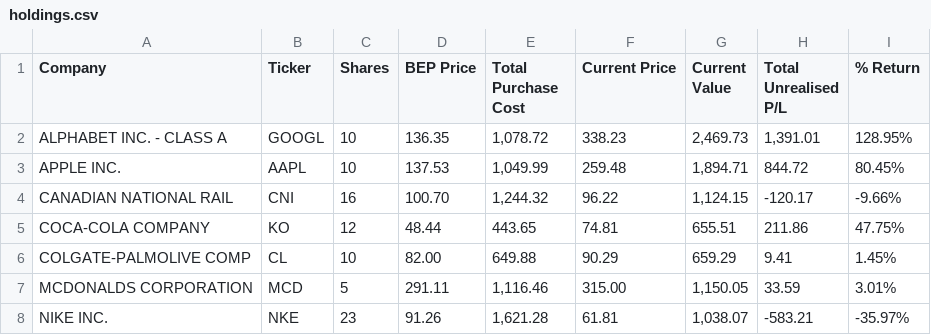
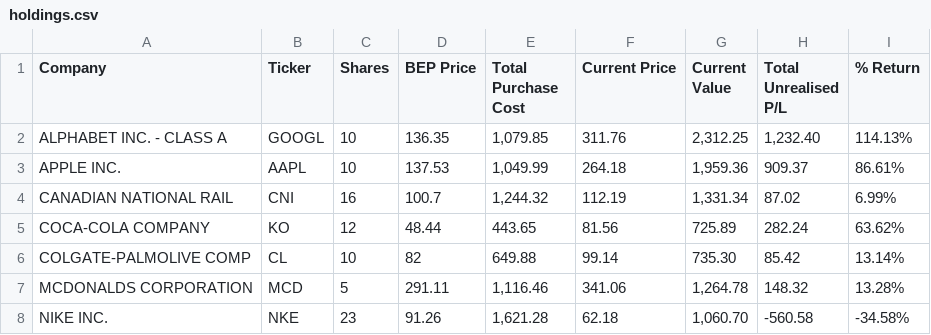
Before and after one commit to stocksandcofe-beep/Stock-Portfolio, a CSV file: Files/holdings.csv, drawn as a sheet; only a part is shown; the diff covers the shown part only.

```diff
--- a/Files/holdings.csv
+++ b/Files/holdings.csv
@@ -1,8 +1,8 @@
 Company,Ticker,Shares,BEP Price,Total Purchase Cost,Current Price,Current Value,Total Unrealised P/L,% Return
-ALPHABET INC. - CLASS A,GOOGL,10,136.35,"1,078.72",338.23,"2,469.73","1,391.01",128.95%
-APPLE INC.,AAPL,10,137.53,"1,049.99",259.48,"1,894.71",844.72,80.45%
-CANADIAN NATIONAL RAIL,CNI,16,100.70,"1,244.32",96.22,"1,124.15",-120.17,-9.66%
-COCA-COLA COMPANY,KO,12,48.44,443.65,74.81,655.51,211.86,47.75%
-COLGATE-PALMOLIVE COMP,CL,10,82.00,649.88,90.29,659.29,9.41,1.45%
-MCDONALDS CORPORATION,MCD,5,291.11,"1,116.46",315.00,"1,150.05",33.59,3.01%
-NIKE INC.,NKE,23,91.26,"1,621.28",61.81,"1,038.07",-583.21,-35.97%
+ALPHABET INC. - CLASS A,GOOGL,10,136.35,"1,079.85",311.76,"2,312.25","1,232.40",114.13%
+APPLE INC.,AAPL,10,137.53,"1,049.99",264.18,"1,959.36",909.37,86.61%
+CANADIAN NATIONAL RAIL,CNI,16,100.7,"1,244.32",112.19,"1,331.34",87.02,6.99%
+COCA-COLA COMPANY,KO,12,48.44,443.65,81.56,725.89,282.24,63.62%
+COLGATE-PALMOLIVE COMP,CL,10,82,649.88,99.14,735.30,85.42,13.14%
+MCDONALDS CORPORATION,MCD,5,291.11,"1,116.46",341.06,"1,264.78",148.32,13.28%
+NIKE INC.,NKE,23,91.26,"1,621.28",62.18,"1,060.70",-560.58,-34.58%
```
Also changed, not shown: 31 edited cells elsewhere in this file, 1 other file.
